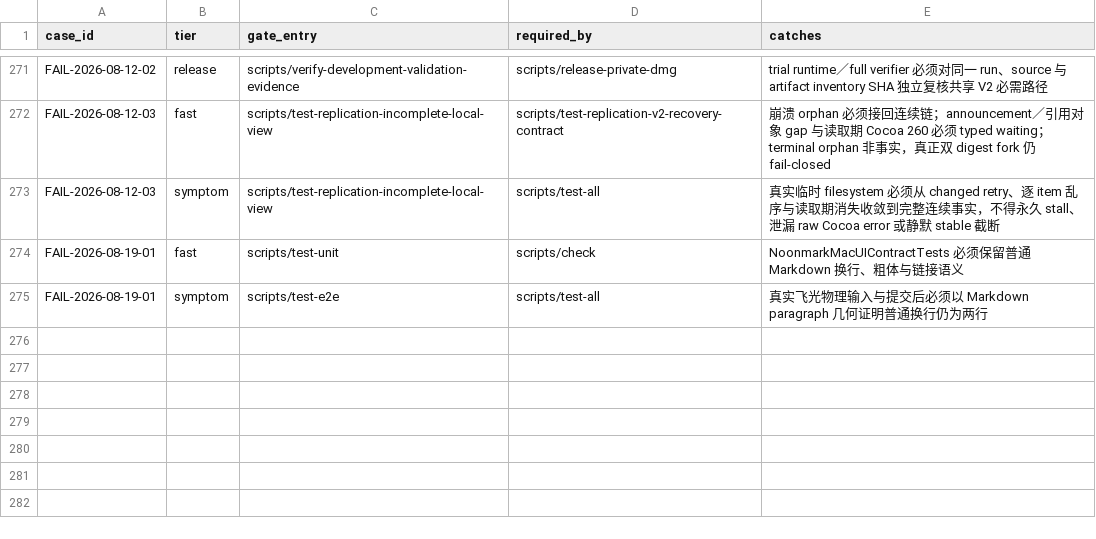
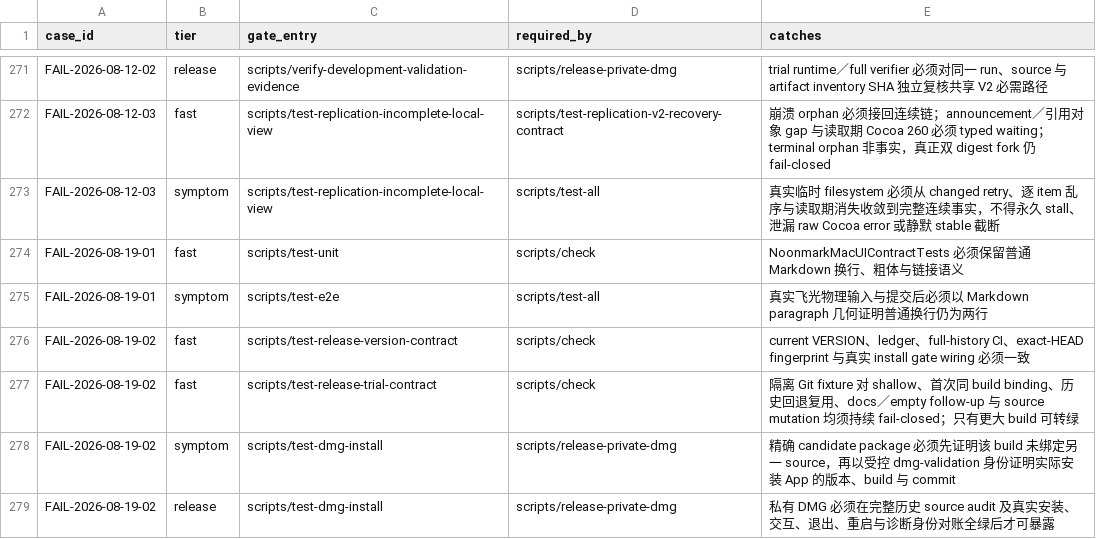
Before and after one commit to quboliu/noonmark, a TSV file: docs/engineering/failure-cases/gates.tsv, drawn as a sheet; only a part is shown, gaps mark what is left out; the diff names each change by its address in the sheet, - before the commit and + after, or states it on an @@ line.

Commit message:
fix(release): bind candidate source identity
Bind each candidate to complete first-parent history, exact HEAD, and all tracked inputs; require strictly increasing builds and allocate 0.3.1 build 35 after retiring builds 32 through 34.

Failure-Case: FAIL-2026-08-19-02
Task-ID: noonmark-pretag-trial-package

```diff
--- a/docs/engineering/failure-cases/gates.tsv
+++ b/docs/engineering/failure-cases/gates.tsv
+row 276: FAIL-2026-08-19-02 | fast | scripts/test-release-version-contract | scripts/check | current VERSION、ledger、full-history CI、exact-HEAD fingerprint 与真实 install gate wiring 必须一致
+row 277: FAIL-2026-08-19-02 | fast | scripts/test-release-trial-contract | scripts/check | 隔离 Git fixture 对 shallow、首次同 build binding、历史回退复用、docs／empty follow-up 与 source mutation 均须持续 fail-closed；只有更大 build 可转绿
+row 278: FAIL-2026-08-19-02 | symptom | scripts/test-dmg-install | scripts/release-private-dmg | 精确 candidate package 必须先证明该 build 未绑定另一 source，再以受控 dmg-validation 身份证明实际安装 App 的版本、build 与 commit
+row 279: FAIL-2026-08-19-02 | release | scripts/test-dmg-install | scripts/release-private-dmg | 私有 DMG 必须在完整历史 source audit 及真实安装、交互、退出、重启与诊断身份对账全绿后才可暴露
```
Also changed, not shown: release/BUILD-LEDGER.tsv, 18 other files.
